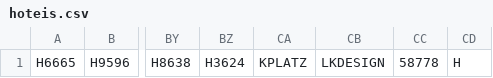
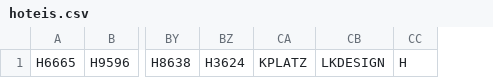
Before and after one commit to Geanderson-Ferreira/cepex, a CSV file: hoteis.csv, drawn as a sheet; only a part is shown, gaps mark what is left out; the diff names each change by its address in the sheet, - before the commit and + after, or states it on an @@ line.

Commit message:
Update hoteis.csv

```diff
--- a/hoteis.csv
+++ b/hoteis.csv
-column CC, row 1: 58778
```
